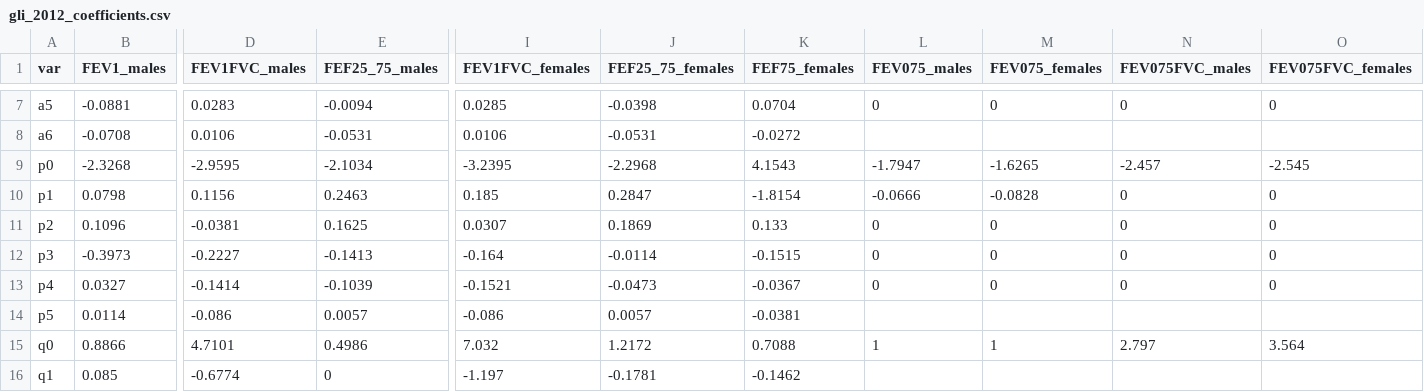
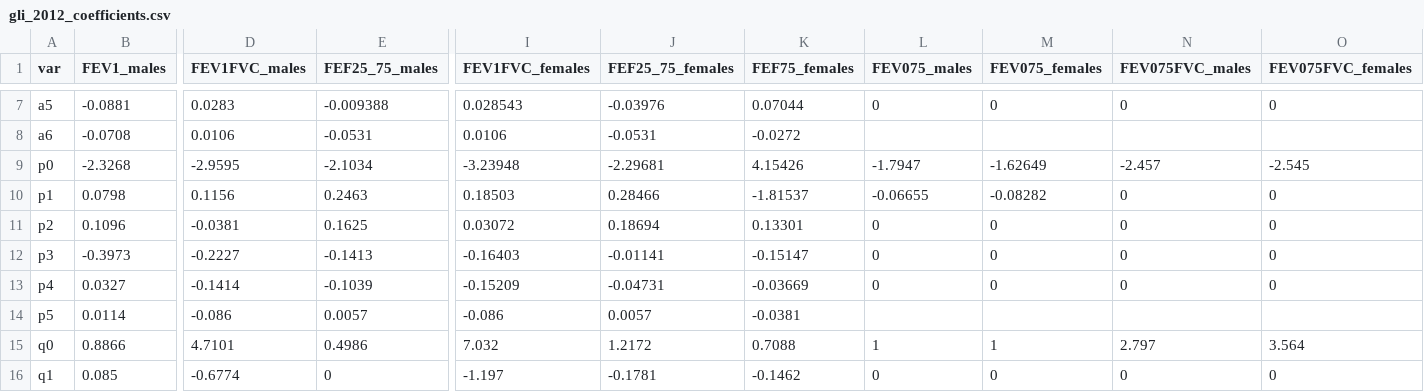
Before and after one commit to OnlineArts/PySpiro, a CSV file: pyspiro/data/gli_2012_coefficients.csv, drawn as a sheet; only a part is shown, gaps mark what is left out; the diff covers the shown part only; the diff names each change by its address in the sheet, - before the commit and + after, or states it on an @@ line.

```diff
--- a/pyspiro/data/gli_2012_coefficients.csv
+++ b/pyspiro/data/gli_2012_coefficients.csv
-E7 (FEF25_75_males): -0.0094
+E7 (FEF25_75_males): -0.009388
-I7 (FEV1FVC_females): 0.0285
+I7 (FEV1FVC_females): 0.028543
-J7 (FEF25_75_females): -0.0398
+J7 (FEF25_75_females): -0.03976
-K7 (FEF75_females): 0.0704
+K7 (FEF75_females): 0.07044
-I9 (FEV1FVC_females): -3.2395
+I9 (FEV1FVC_females): -3.23948
-J9 (FEF25_75_females): -2.2968
+J9 (FEF25_75_females): -2.29681
-K9 (FEF75_females): 4.1543
+K9 (FEF75_females): 4.15426
-M9 (FEV075_females): -1.6265
+M9 (FEV075_females): -1.62649
-I10 (FEV1FVC_females): 0.185
+I10 (FEV1FVC_females): 0.18503
-J10 (FEF25_75_females): 0.2847
+J10 (FEF25_75_females): 0.28466
-K10 (FEF75_females): -1.8154
+K10 (FEF75_females): -1.81537
-L10 (FEV075_males): -0.0666
+L10 (FEV075_males): -0.06655
-M10 (FEV075_females): -0.0828
+M10 (FEV075_females): -0.08282
-I11 (FEV1FVC_females): 0.0307
+I11 (FEV1FVC_females): 0.03072
-J11 (FEF25_75_females): 0.1869
+J11 (FEF25_75_females): 0.18694
-K11 (FEF75_females): 0.133
+K11 (FEF75_females): 0.13301
-I12 (FEV1FVC_females): -0.164
+I12 (FEV1FVC_females): -0.16403
-J12 (FEF25_75_females): -0.0114
+J12 (FEF25_75_females): -0.01141
-K12 (FEF75_females): -0.1515
+K12 (FEF75_females): -0.15147
-I13 (FEV1FVC_females): -0.1521
+I13 (FEV1FVC_females): -0.15209
-J13 (FEF25_75_females): -0.0473
+J13 (FEF25_75_females): -0.04731
-K13 (FEF75_females): -0.0367
+K13 (FEF75_females): -0.03669
-L16 (FEV075_males): (empty)
+L16 (FEV075_males): 0
-M16 (FEV075_females): (empty)
+M16 (FEV075_females): 0
-N16 (FEV075FVC_males): (empty)
+N16 (FEV075FVC_males): 0
-O16 (FEV075FVC_females): (empty)
+O16 (FEV075FVC_females): 0
```
Also changed, not shown: 31 edited cells elsewhere in this file, 5 other files.
